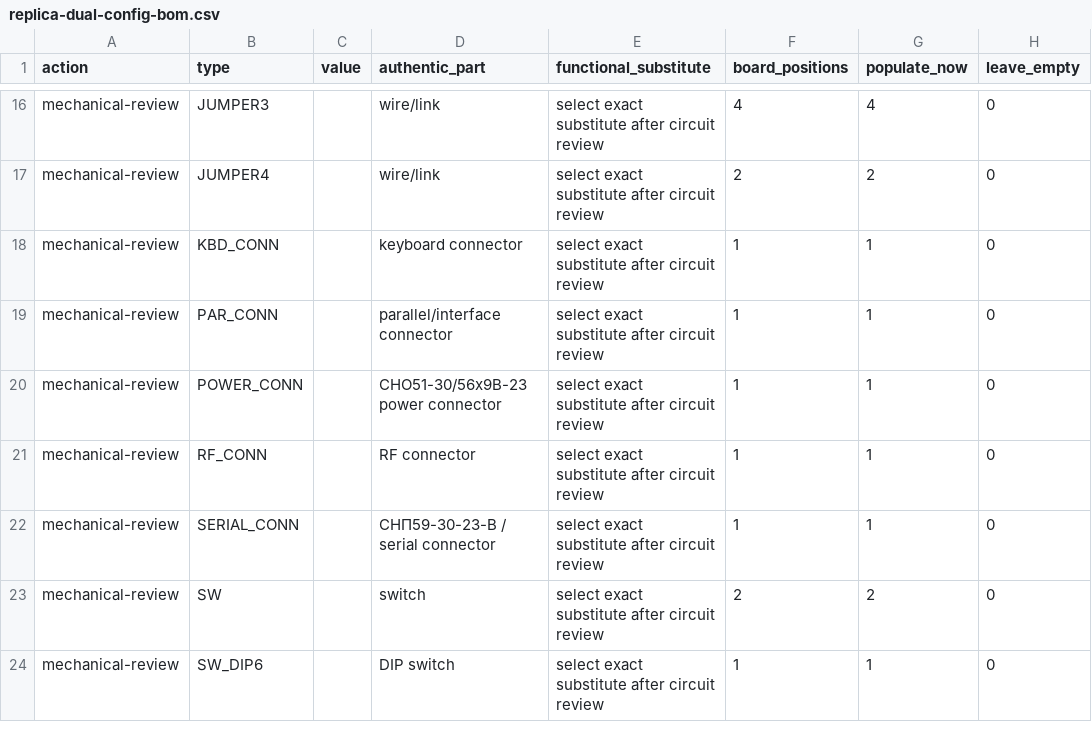
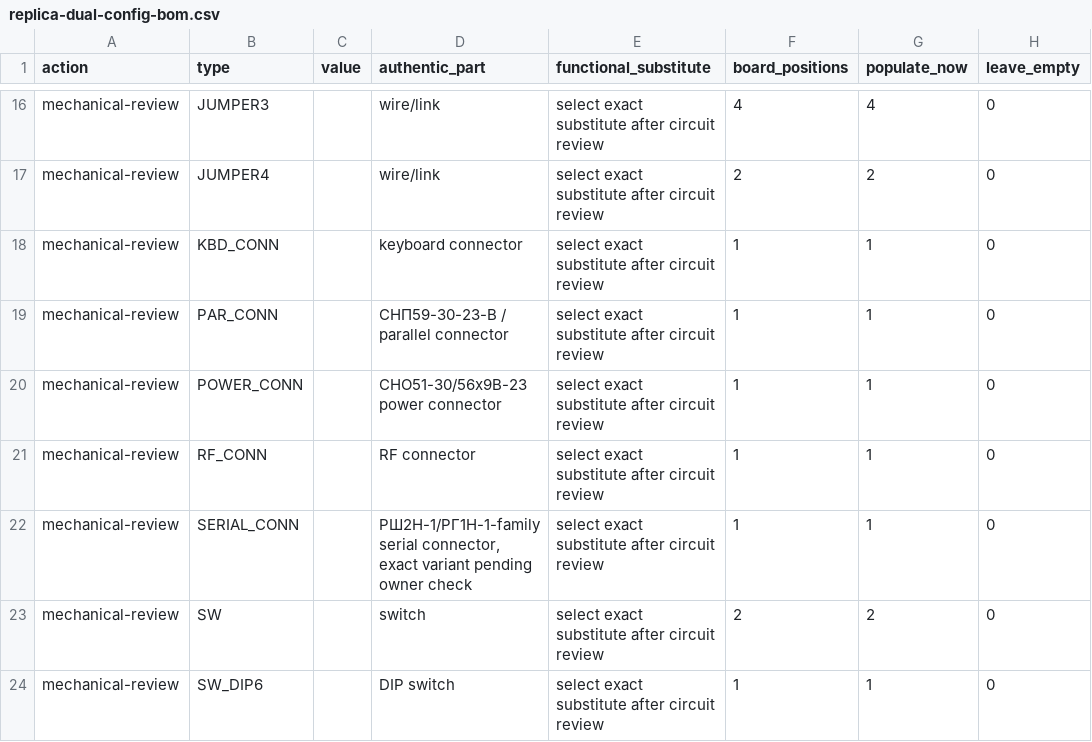
Before and after one commit to ddanila/8080-cosim, a CSV file: docs/replica-dual-config-bom.csv, drawn as a sheet; only a part is shown, gaps mark what is left out; the diff names each change by its address in the sheet, - before the commit and + after, or states it on an @@ line.

Commit message:
Fix X2/X3 connector identities in the BOM part-name map
Owner correction: СНП59-30-23-В (30 contacts) is X2's parallel
connector — it matches the 30-contact СНП in the photo survey, while
X3 has only 12 wired lines (A21-A32). gen_kicad_pcb.py already knew
this (its X2 comment says СНП59-30); only the report map misassigned
it to SERIAL_CONN. X3 is owner-identified as the РШ2Н-1/РГ1Н-1
rectangular family (per the eandc.ru variant decoder: -4/-23/-24 are
12-contact, -5/-29/-30 are 16-contact); the exact variant and bracket
gender await a contact count on board #2. Reports regenerated.

```diff
--- a/docs/replica-dual-config-bom.csv
+++ b/docs/replica-dual-config-bom.csv
-D19 (authentic_part): parallel/interface connector
+D19 (authentic_part): СНП59-30-23-В / parallel connector
-D22 (authentic_part): СНП59-30-23-В / serial connector
+D22 (authentic_part): РШ2Н-1/РГ1Н-1-family serial connector, exact variant pending owner check
```
Also changed, not shown: 3 other files.
